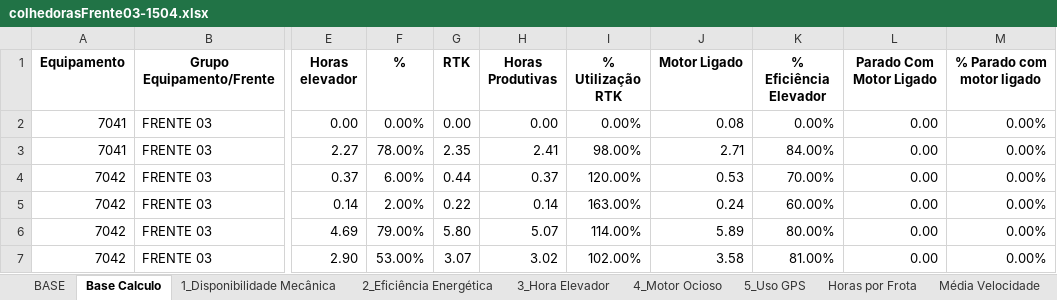
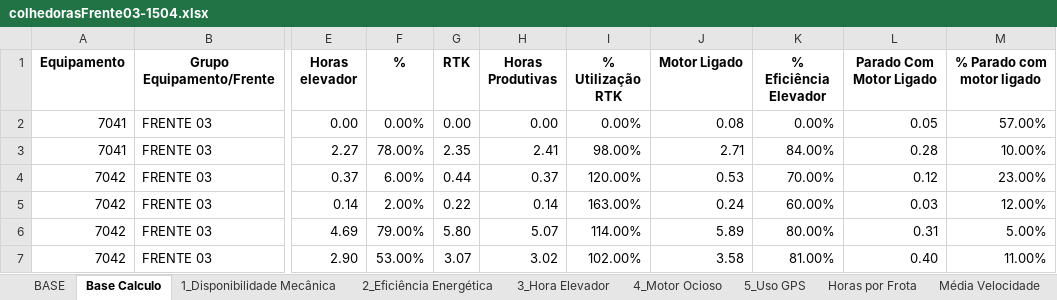
Before and after one commit to pro-gilliardaraujo/processamentoexcel, an Excel workbook: output/colhedorasFrente03-1504.xlsx, sheet Base Calculo, drawn as a sheet; only a part is shown, gaps mark what is left out; values as stored, in another font and other column widths than the file's, no borders; the diff names each change by its address in the sheet, - before the commit and + after, or states it on an @@ line.

```diff
--- a/output/colhedorasFrente03-1504.xlsx (sheet Base Calculo)
+++ b/output/colhedorasFrente03-1504.xlsx (sheet Base Calculo)
-L2 (Parado Com Motor Ligado): 0.00
+L2 (Parado Com Motor Ligado): 0.05
-M2 (% Parado com motor ligado): 0.00%
+M2 (% Parado com motor ligado): 57.00%
-L3 (Parado Com Motor Ligado): 0.00
+L3 (Parado Com Motor Ligado): 0.28
-M3 (% Parado com motor ligado): 0.00%
+M3 (% Parado com motor ligado): 10.00%
-L4 (Parado Com Motor Ligado): 0.00
+L4 (Parado Com Motor Ligado): 0.12
-M4 (% Parado com motor ligado): 0.00%
+M4 (% Parado com motor ligado): 23.00%
-L5 (Parado Com Motor Ligado): 0.00
+L5 (Parado Com Motor Ligado): 0.03
-M5 (% Parado com motor ligado): 0.00%
+M5 (% Parado com motor ligado): 12.00%
-L6 (Parado Com Motor Ligado): 0.00
+L6 (Parado Com Motor Ligado): 0.31
-M6 (% Parado com motor ligado): 0.00%
+M6 (% Parado com motor ligado): 5.00%
-L7 (Parado Com Motor Ligado): 0.00
+L7 (Parado Com Motor Ligado): 0.40
-M7 (% Parado com motor ligado): 0.00%
+M7 (% Parado com motor ligado): 11.00%
```
Also changed, not shown: sheet 4_Motor Ocioso, sheet 5_Uso GPS, sheet 2_Eficiência Energética, sheet 3_Hora Elevador, output/colhedorasFrente01-1504.xlsx, output/colhedorasFrente04-1504.xlsx, 2 other files.
